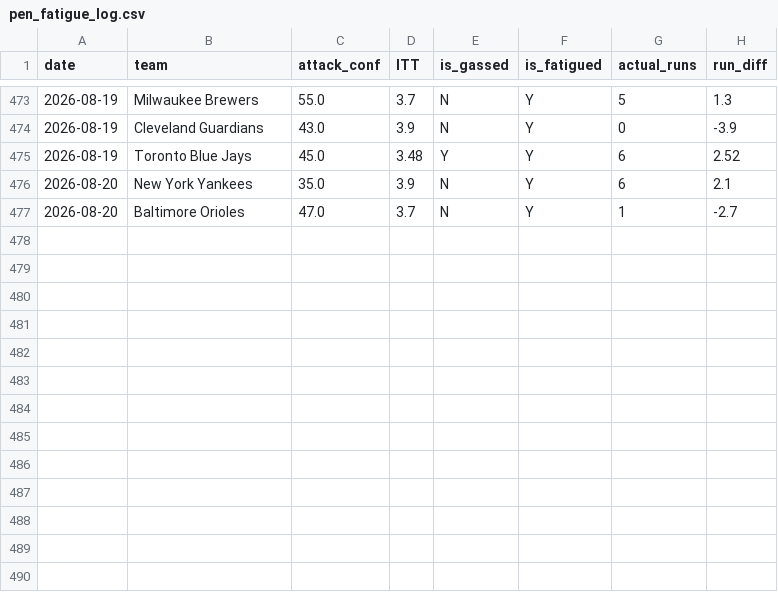
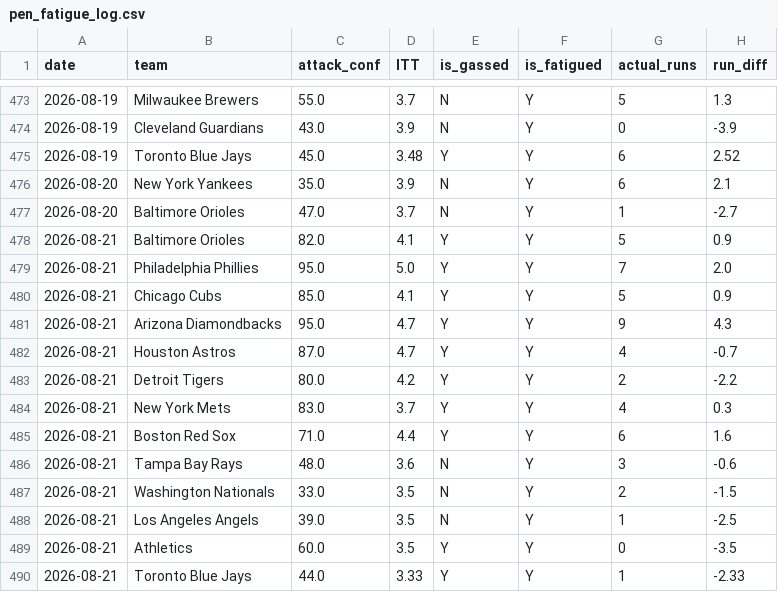
Before and after one commit to kklosowiak/MlbDFS, a CSV file: scratch/passive_tracker/signals/pen_fatigue_log.csv, drawn as a sheet; only a part is shown, gaps mark what is left out.

```diff
--- a/scratch/passive_tracker/signals/pen_fatigue_log.csv
+++ b/scratch/passive_tracker/signals/pen_fatigue_log.csv
@@ -477 +477,14 @@ date,team,attack_conf,ITT,is_gassed,is_fatigued,actual_runs,run_diff
 2026-08-20,Baltimore Orioles,47.0,3.7,N,Y,1,-2.7
+2026-08-21,Baltimore Orioles,82.0,4.1,Y,Y,5,0.9
+2026-08-21,Philadelphia Phillies,95.0,5.0,Y,Y,7,2.0
+2026-08-21,Chicago Cubs,85.0,4.1,Y,Y,5,0.9
+2026-08-21,Arizona Diamondbacks,95.0,4.7,Y,Y,9,4.3
+2026-08-21,Houston Astros,87.0,4.7,Y,Y,4,-0.7
+2026-08-21,Detroit Tigers,80.0,4.2,Y,Y,2,-2.2
+2026-08-21,New York Mets,83.0,3.7,Y,Y,4,0.3
+2026-08-21,Boston Red Sox,71.0,4.4,Y,Y,6,1.6
+2026-08-21,Tampa Bay Rays,48.0,3.6,N,Y,3,-0.6
+2026-08-21,Washington Nationals,33.0,3.5,N,Y,2,-1.5
+2026-08-21,Los Angeles Angels,39.0,3.5,N,Y,1,-2.5
+2026-08-21,Athletics,60.0,3.5,Y,Y,0,-3.5
+2026-08-21,Toronto Blue Jays,44.0,3.33,Y,Y,1,-2.33
```
Also changed, not shown: scratch/passive_tracker/signals/anti_chalk_smash_log.csv, scratch/passive_tracker/signals/elite_platoon_log.csv, 17 other files.
